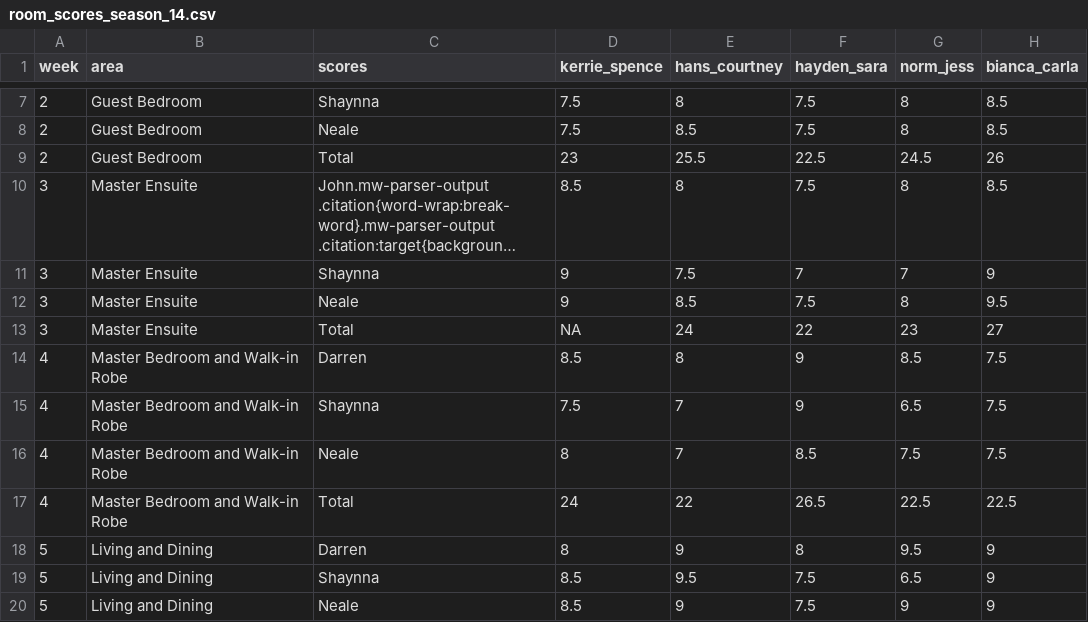
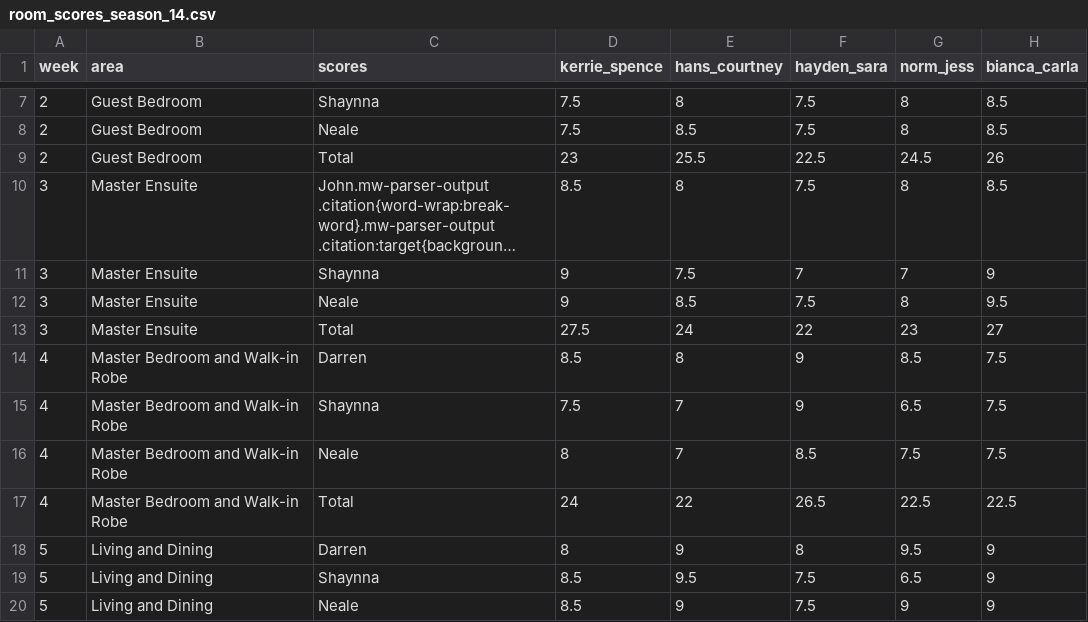
Before and after one commit to MikeLydeamore/theblock, a CSV file: data-raw/room_scores_season_14.csv, drawn as a sheet; only a part is shown, gaps mark what is left out; long unchanged cells end in ….

```diff
--- a/data-raw/room_scores_season_14.csv
+++ b/data-raw/room_scores_season_14.csv
@@ -12,3 +12,3 @@
 "3","Master Ensuite","Neale",9,8.5,7.5,8,9.5
-"3","Master Ensuite","Total",NA,24,22,23,27
+"3","Master Ensuite","Total",27.5,24,22,23,27
 "4","Master Bedroom and Walk-in Robe","Darren",8.5,8,9,8.5,7.5
```
Also changed, not shown: data-raw/room_scores_season_10.csv, data-raw/room_scores_season_13.csv, 9 other files.
